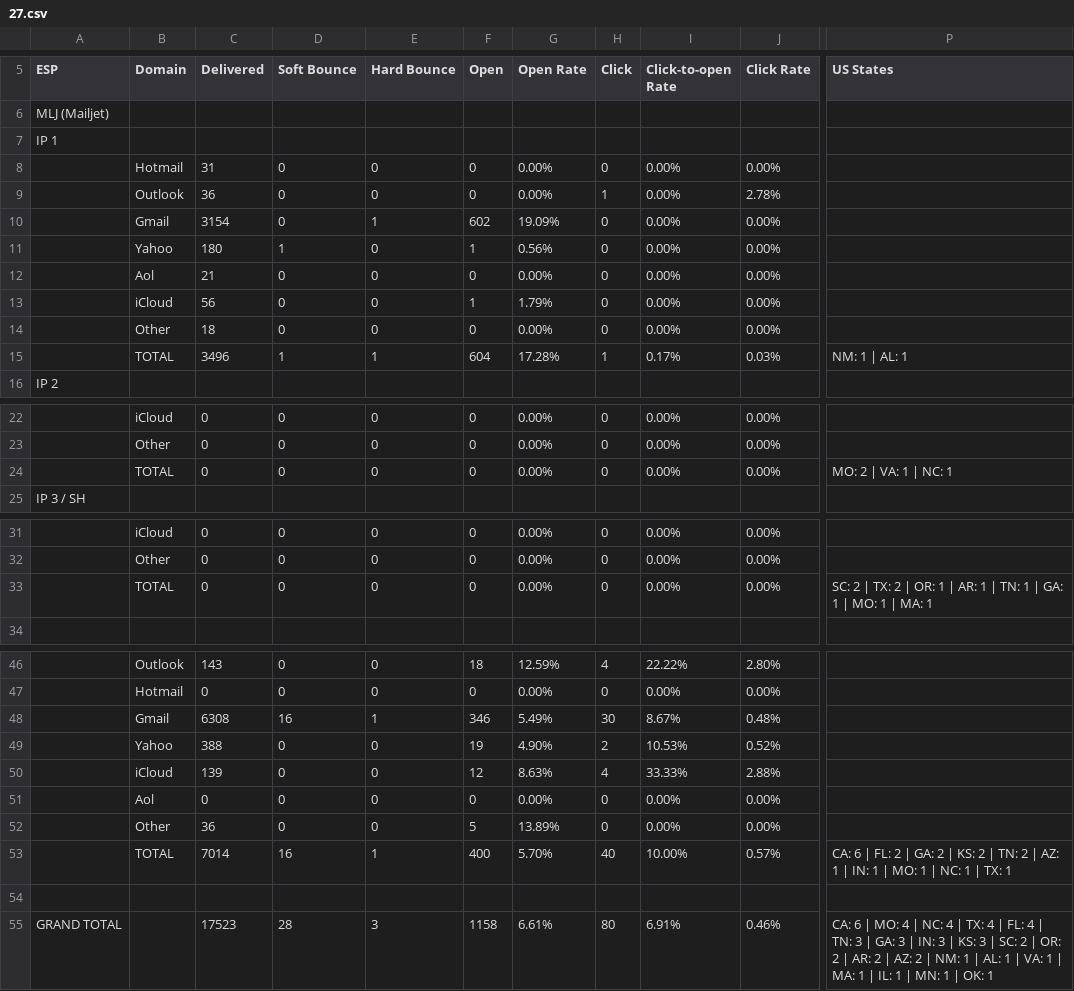
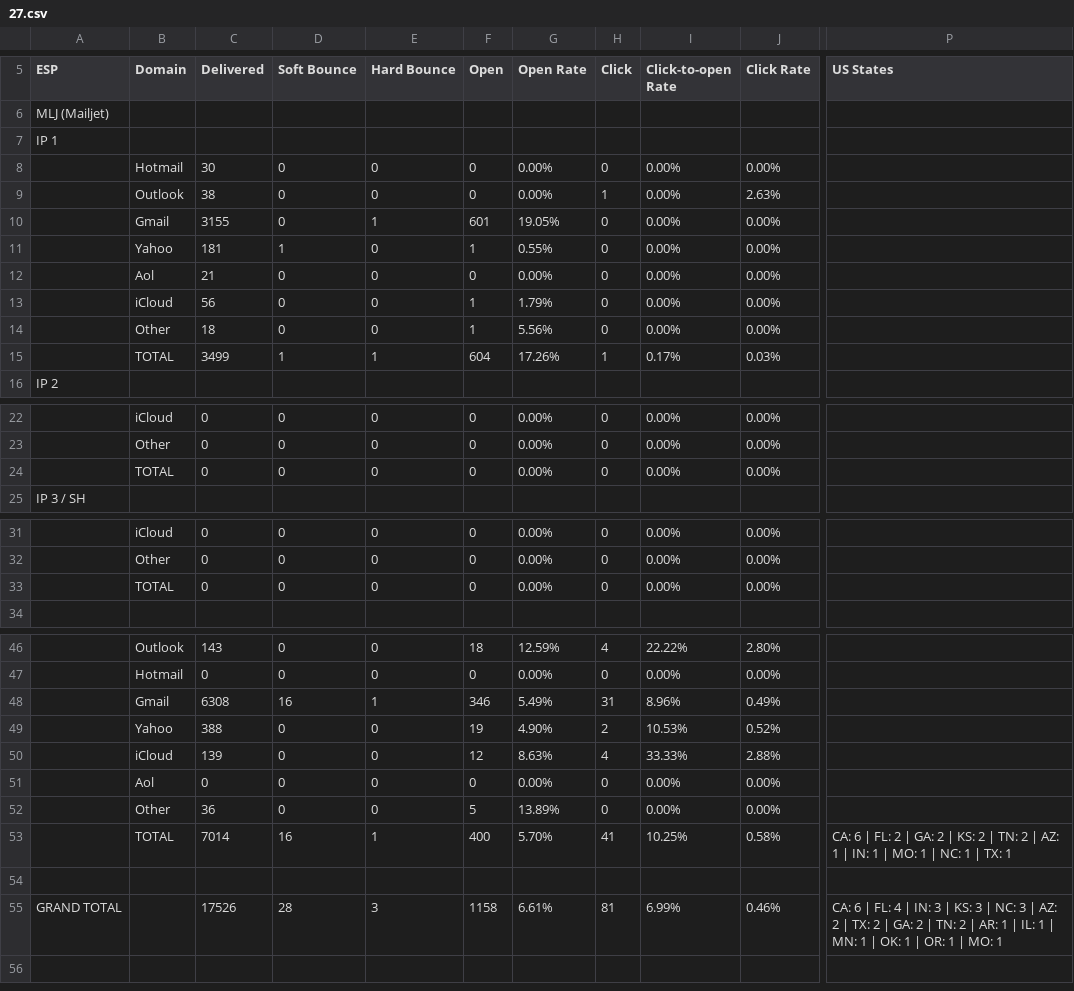
Before and after one commit to WiseKapital/Email-Management-Report-2026, a CSV file: 2026/maildata/maildata_november/27.csv, drawn as a sheet; only a part is shown, gaps mark what is left out; the diff names each change by its address in the sheet, - before the commit and + after, or states it on an @@ line.

```diff
--- a/2026/maildata/maildata_november/27.csv
+++ b/2026/maildata/maildata_november/27.csv
-C8 (Delivered): 31
+C8 (Delivered): 30
-C9 (Delivered): 36
+C9 (Delivered): 38
-J9 (Click Rate): 2.78%
+J9 (Click Rate): 2.63%
-C10 (Delivered): 3154
+C10 (Delivered): 3155
-F10 (Open): 602
+F10 (Open): 601
-G10 (Open Rate): 19.09%
+G10 (Open Rate): 19.05%
-C11 (Delivered): 180
+C11 (Delivered): 181
-G11 (Open Rate): 0.56%
+G11 (Open Rate): 0.55%
-F14 (Open): 0
+F14 (Open): 1
-G14 (Open Rate): 0.00%
+G14 (Open Rate): 5.56%
-C15 (Delivered): 3496
+C15 (Delivered): 3499
-G15 (Open Rate): 17.28%
+G15 (Open Rate): 17.26%
-P15 (US States): NM: 1 | AL: 1
+P15 (US States): (empty)
-P24 (US States): MO: 2 | VA: 1 | NC: 1
+P24 (US States): (empty)
-P33 (US States): SC: 2 | TX: 2 | OR: 1 | AR: 1 | TN: 1 | GA: 1 | MO: 1 | MA: 1
+P33 (US States): (empty)
-H48 (Click): 30
+H48 (Click): 31
-I48 (Click-to-open Rate): 8.67%
+I48 (Click-to-open Rate): 8.96%
-J48 (Click Rate): 0.48%
+J48 (Click Rate): 0.49%
-H53 (Click): 40
+H53 (Click): 41
-I53 (Click-to-open Rate): 10.00%
+I53 (Click-to-open Rate): 10.25%
-J53 (Click Rate): 0.57%
+J53 (Click Rate): 0.58%
-C55 (Delivered): 17523
+C55 (Delivered): 17526
-H55 (Click): 80
+H55 (Click): 81
-I55 (Click-to-open Rate): 6.91%
+I55 (Click-to-open Rate): 6.99%
-P55 (US States): …6 | MO: 4 | NC: 4 | TX: 4 | FL: 4 | TN: 3 | GA: 3 | IN: 3 | KS: 3 | SC: 2 | OR: 2 | AR: 2 | AZ: 2 | NM: 1 | AL: 1 | VA: 1 | MA: 1 | IL: 1 | MN: 1 | OK: 1
+P55 (US States): …6 | FL: 4 | IN: 3 | KS: 3 | NC: 3 | AZ: 2 | TX: 2 | GA: 2 | TN: 2 | AR: 1 | IL: 1 | MN: 1 | OK: 1 | OR: 1 | MO: 1
```
Also changed, not shown: 2026/ESP - IP Breakdown/November/27.csv, 1 other file.
